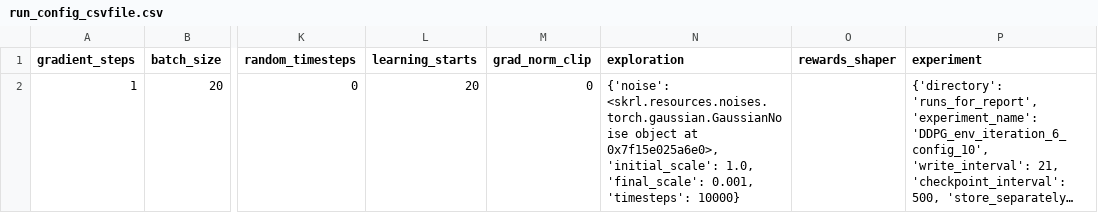
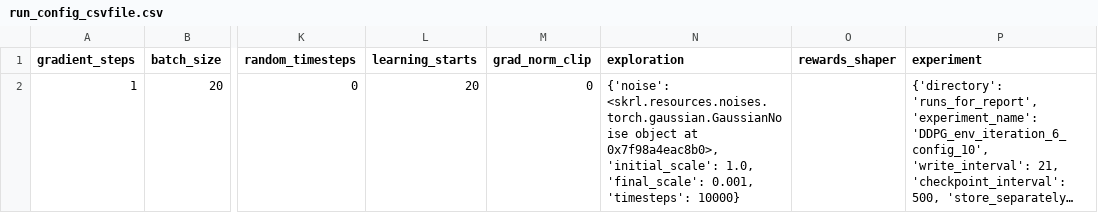
Before and after one commit to kasperfg16/p8_sewbot, a CSV file: runs_for_report/DDPG_env_iteration_6_config_10/run_config_csvfile.csv, drawn as a sheet; only a part is shown, gaps mark what is left out; long unchanged cells end in …; the diff names each change by its address in the sheet, - before the commit and + after, or states it on an @@ line.

```diff
--- a/runs_for_report/DDPG_env_iteration_6_config_10/run_config_csvfile.csv
+++ b/runs_for_report/DDPG_env_iteration_6_config_10/run_config_csvfile.csv
-N2 (exploration): …object at 0x7f15e025a6e0>, 'initial_scale': 1.0,…
+N2 (exploration): …object at 0x7f98a4eac8b0>, 'initial_scale': 1.0,…
```
